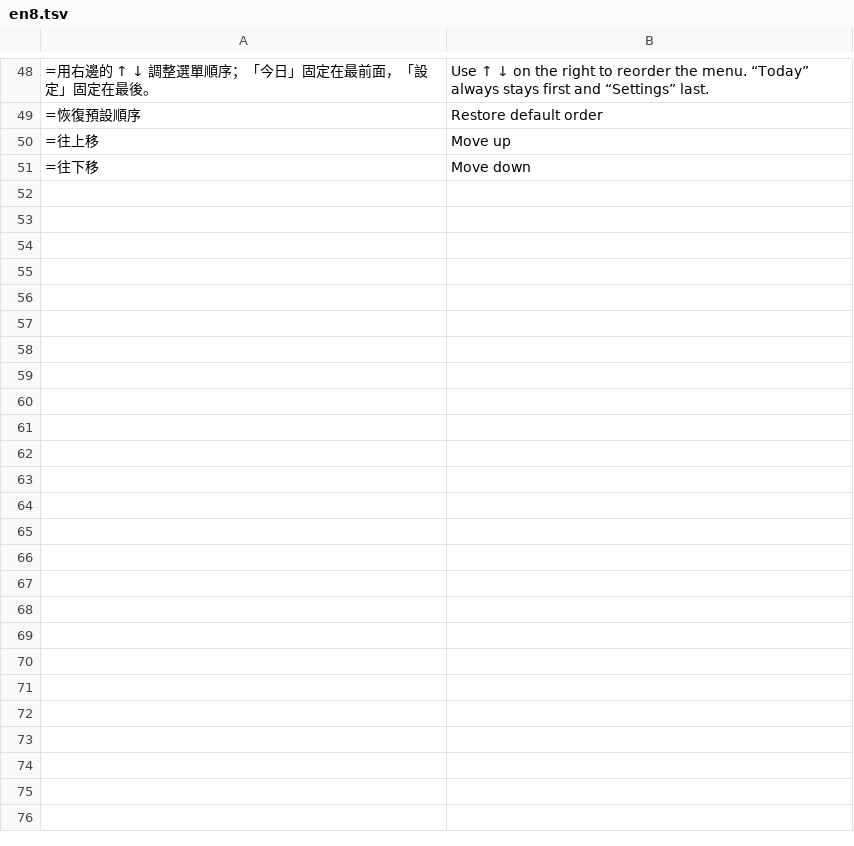
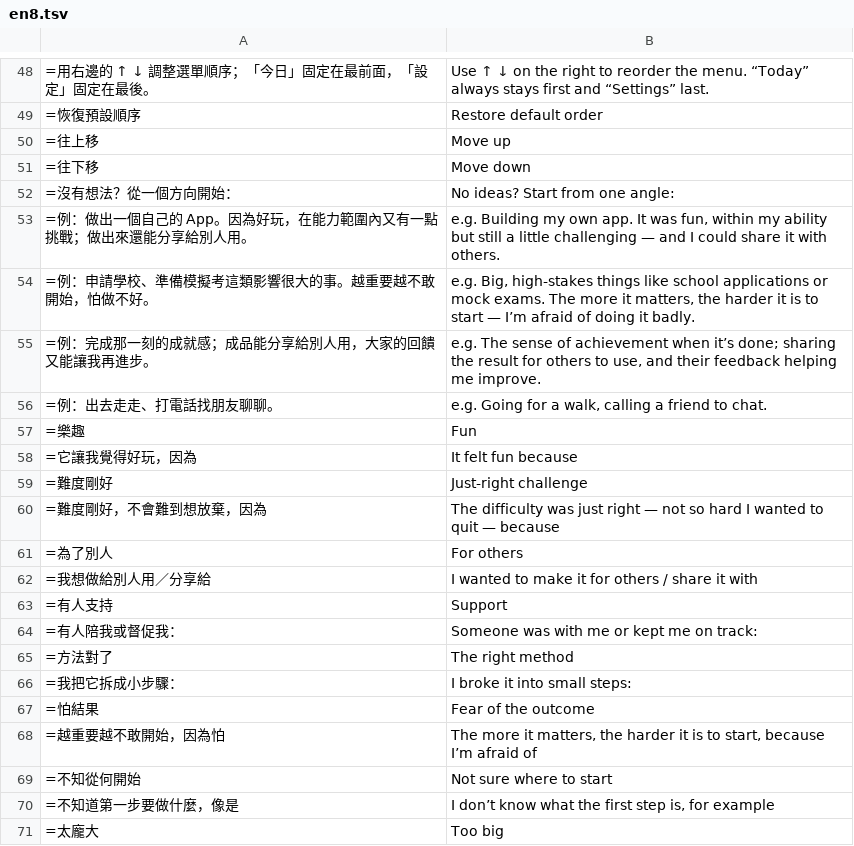
Before and after one commit to chuanchishi-cmyk/daily-practice, a TSV file: tools/i18n/en8.tsv, drawn as a sheet; only a part is shown, gaps mark what is left out; the diff covers the shown part only.

```diff
--- a/tools/i18n/en8.tsv
+++ b/tools/i18n/en8.tsv
@@ -51 +51,21 @@
 =往下移	Move down
+=沒有想法？從一個方向開始：	No ideas? Start from one angle:
+=例：做出一個自己的 App。因為好玩，在能力範圍內又有一點挑戰；做出來還能分享給別人用。	e.g. Building my own app. It was fun, within my ability but still a little challenging — and I could share it with others.
+=例：申請學校、準備模擬考這類影響很大的事。越重要越不敢開始，怕做不好。	e.g. Big, high-stakes things like school applications or mock exams. The more it matters, the harder it is to start — I’m afraid of doing it badly.
+=例：完成那一刻的成就感；成品能分享給別人用，大家的回饋又能讓我再進步。	e.g. The sense of achievement when it’s done; sharing the result for others to use, and their feedback helping me improve.
+=例：出去走走、打電話找朋友聊聊。	e.g. Going for a walk, calling a friend to chat.
+=樂趣	Fun
+=它讓我覺得好玩，因為	It felt fun because
+=難度剛好	Just-right challenge
+=難度剛好，不會難到想放棄，因為	The difficulty was just right — not so hard I wanted to quit — because
+=為了別人	For others
+=我想做給別人用／分享給	I wanted to make it for others / share it with
+=有人支持	Support
+=有人陪我或督促我：	Someone was with me or kept me on track:
+=方法對了	The right method
+=我把它拆成小步驟：	I broke it into small steps:
+=怕結果	Fear of the outcome
+=越重要越不敢開始，因為怕	The more it matters, the harder it is to start, because I’m afraid of
+=不知從何開始	Not sure where to start
+=不知道第一步要做什麼，像是	I don’t know what the first step is, for example
+=太龐大	Too big
```
Also changed, not shown: 23 added rows elsewhere in this file, 3 other files.
